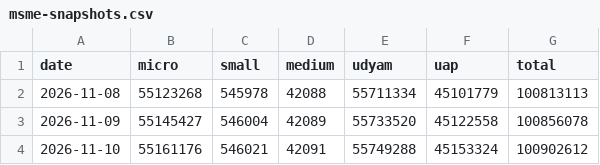
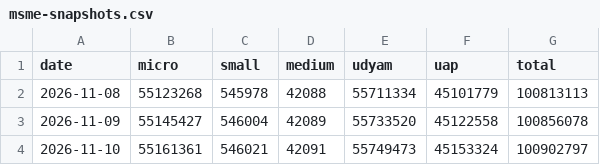
Before and after one commit to pulkitwork2901-creator/Pulkit-Tyagi-NITI-Aayog, a CSV file: data/reform/msme-snapshots.csv, drawn as a sheet.

```diff
--- a/data/reform/msme-snapshots.csv
+++ b/data/reform/msme-snapshots.csv
@@ -3,2 +3,2 @@ date,micro,small,medium,udyam,uap,total
 2026-11-09,55145427,546004,42089,55733520,45122558,100856078
-2026-11-10,55161176,546021,42091,55749288,45153324,100902612
+2026-11-10,55161361,546021,42091,55749473,45153324,100902797
```
Also changed, not shown: 2 other files.
